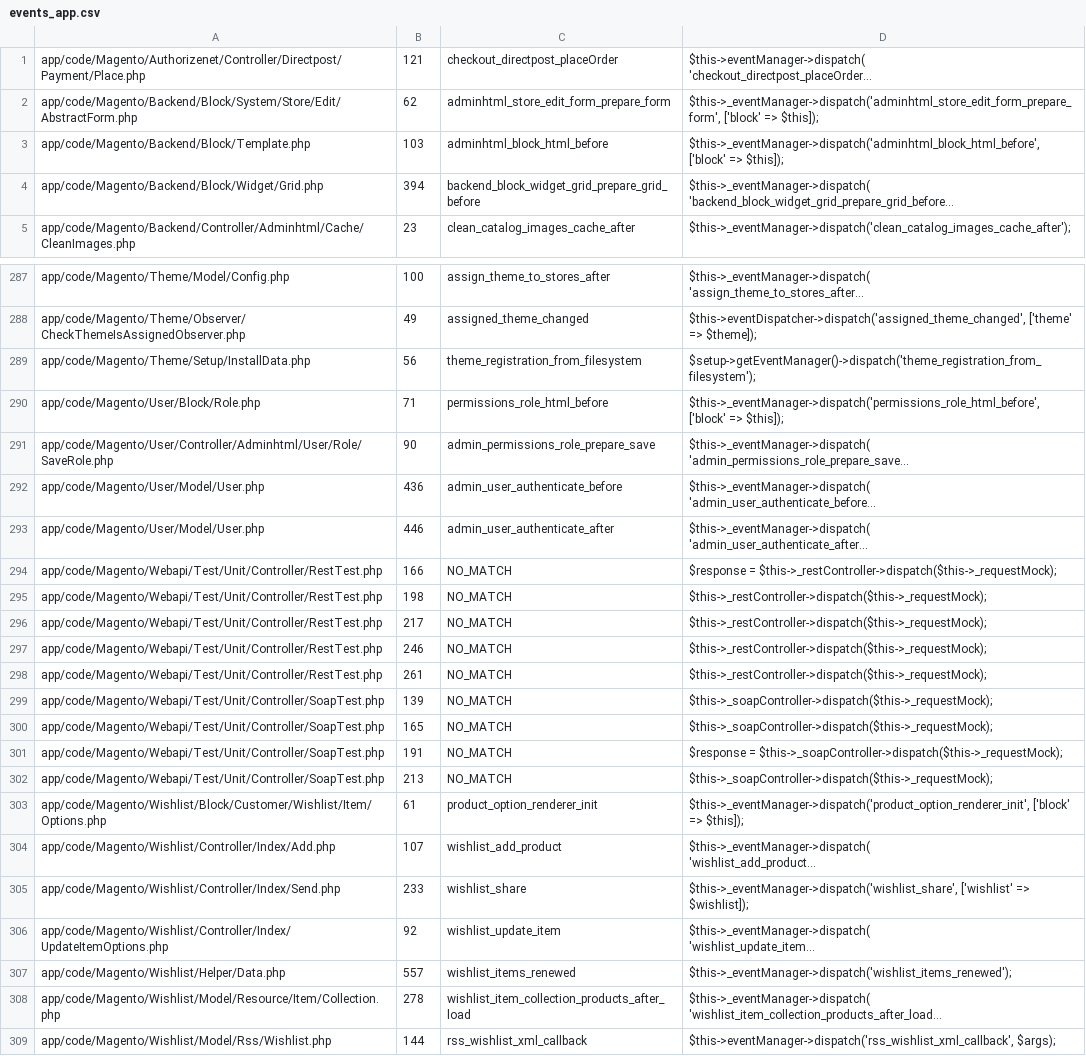
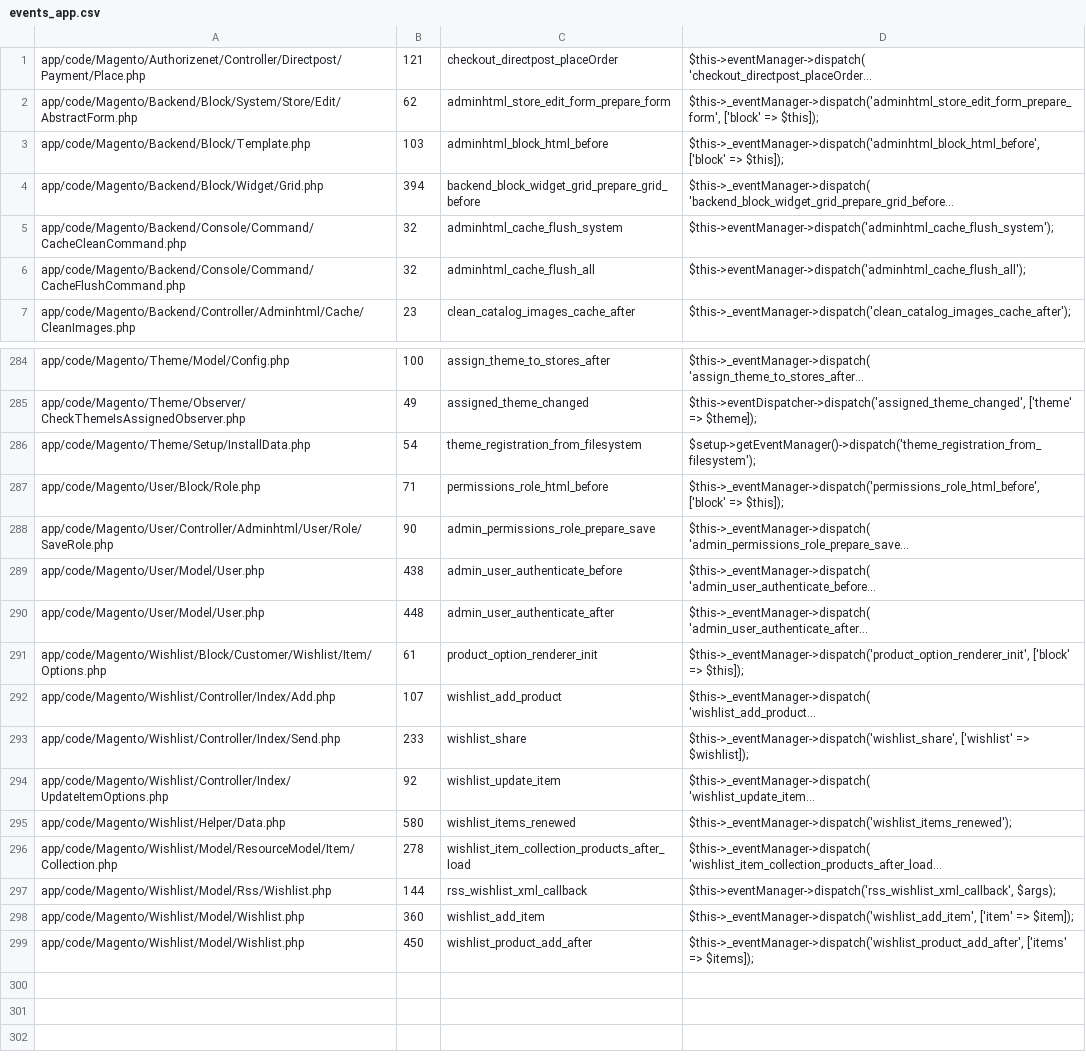
Before and after one commit to SchumacherFM/blog-cs, a CSV file: static/magento2/events_app.csv, drawn as a sheet; only a part is shown, gaps mark what is left out; the shorter side is filled out with more unchanged rows; long unchanged cells end in …; removed rows and columns are numbered as before the commit, all else as after; the diff covers the shown part only; the diff names each change by its address in the sheet, - before the commit and + after, or states it on an @@ line.

```diff
--- a/static/magento2/events_app.csv
+++ b/static/magento2/events_app.csv
+row 5: app/code/Magento/Backend/Console/Command/CacheCleanCommand.php | 32 | adminhtml_cache_flush_system | $this->eventManager->dispatch('adminhtml_cache_flush_system');
+row 6: app/code/Magento/Backend/Console/Command/CacheFlushCommand.php | 32 | adminhtml_cache_flush_all | $this->eventManager->dispatch('adminhtml_cache_flush_all');
-B286: 56
+B286: 54
-B289: 436
+B289: 438
-B290: 446
+B290: 448
-row 294: app/code/Magento/Webapi/Test/Unit/Controller/RestTest.php | 166 | NO_MATCH | $response = $this->_restController->dispatch($this->_requestMock);
-row 295: app/code/Magento/Webapi/Test/Unit/Controller/RestTest.php | 198 | NO_MATCH | $this->_restController->dispatch($this->_requestMock);
-row 296: app/code/Magento/Webapi/Test/Unit/Controller/RestTest.php | 217 | NO_MATCH | $this->_restController->dispatch($this->_requestMock);
-row 297: app/code/Magento/Webapi/Test/Unit/Controller/RestTest.php | 246 | NO_MATCH | $this->_restController->dispatch($this->_requestMock);
-row 298: app/code/Magento/Webapi/Test/Unit/Controller/RestTest.php | 261 | NO_MATCH | $this->_restController->dispatch($this->_requestMock);
-row 299: app/code/Magento/Webapi/Test/Unit/Controller/SoapTest.php | 139 | NO_MATCH | $this->_soapController->dispatch($this->_requestMock);
-row 300: app/code/Magento/Webapi/Test/Unit/Controller/SoapTest.php | 165 | NO_MATCH | $this->_soapController->dispatch($this->_requestMock);
-row 301: app/code/Magento/Webapi/Test/Unit/Controller/SoapTest.php | 191 | NO_MATCH | $response = $this->_soapController->dispatch($this->_requestMock);
-row 302: app/code/Magento/Webapi/Test/Unit/Controller/SoapTest.php | 213 | NO_MATCH | $this->_soapController->dispatch($this->_requestMock);
-B295: 557
+B295: 580
-A296: app/code/Magento/Wishlist/Model/Resource/Item/Collection.php
+A296: app/code/Magento/Wishlist/Model/ResourceModel/Item/Collection.php
```
Also changed, not shown: 1 added row, 6 removed rows and 116 edited cells elsewhere in this file, static/magento2/events_js.csv, static/magento2/events_lib.csv, 5 other files.
